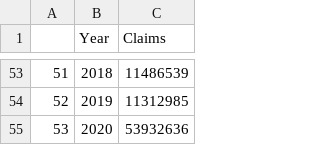
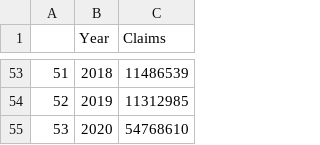
Before and after one commit to justinboggs/unemployment-claims, a CSV file: output/yearly_claims.csv, drawn as a sheet; only a part is shown, gaps mark what is left out.

```diff
--- a/output/yearly_claims.csv
+++ b/output/yearly_claims.csv
@@ -54,2 +54,2 @@
 52,2019,11312985
-53,2020,53932636
+53,2020,54768610
```
Also changed, not shown: 2 other files.
